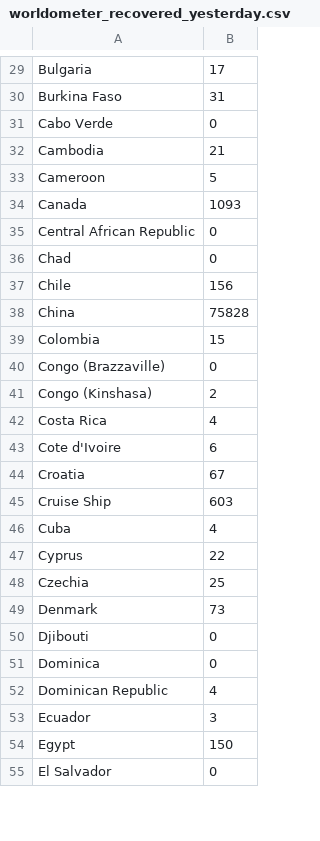
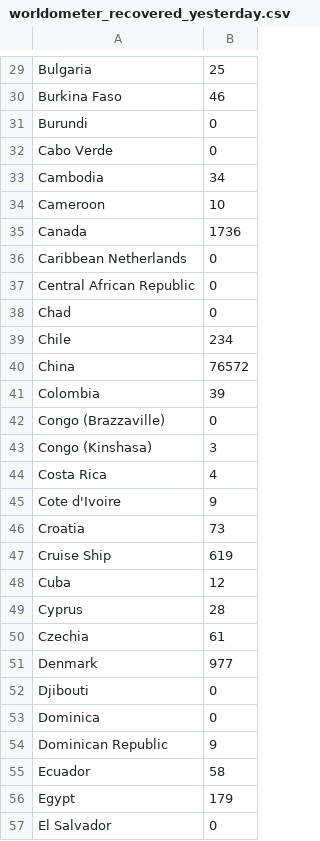
Before and after one commit to r-lomba/covid-19-charts, a CSV file: additional-sources-stats/worldometer_recovered_yesterday.csv, drawn as a sheet; only a part is shown, gaps mark what is left out; addresses are those after the commit; the diff covers the shown part only; the diff names each change by its address in the sheet, - before the commit and + after, or states it on an @@ line.

```diff
--- a/additional-sources-stats/worldometer_recovered_yesterday.csv
+++ b/additional-sources-stats/worldometer_recovered_yesterday.csv
-B29: 17
+B29: 25
-B30: 31
+B30: 46
+row 31: Burundi | 0
-B33: 21
+B33: 34
-B34: 5
+B34: 10
-B35: 1093
+B35: 1736
+row 36: Caribbean Netherlands | 0
-B39: 156
+B39: 234
-B40: 75828
+B40: 76572
-B41: 15
+B41: 39
-B43: 2
+B43: 3
-B45: 6
+B45: 9
-B46: 67
+B46: 73
-B47: 603
+B47: 619
-B48: 4
+B48: 12
-B49: 22
+B49: 28
-B50: 25
+B50: 61
-B51: 73
+B51: 977
-B54: 4
+B54: 9
-B55: 3
+B55: 58
-B56: 150
+B56: 179
```
Also changed, not shown: 2 added rows, 1 removed row and 86 edited cells elsewhere in this file, additional-sources-stats/recovered_DF.csv, 37 other files.
